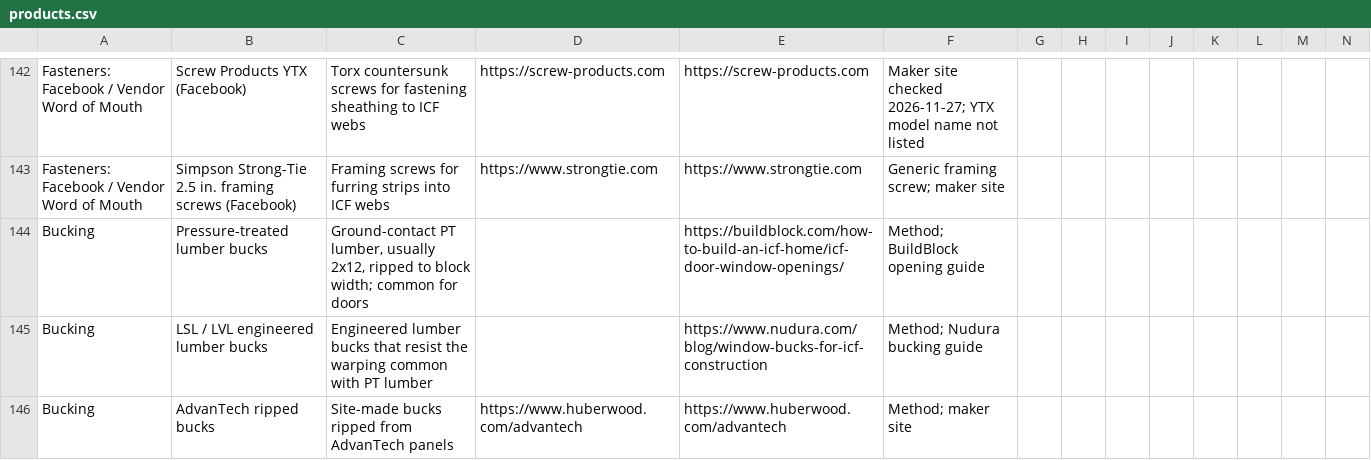
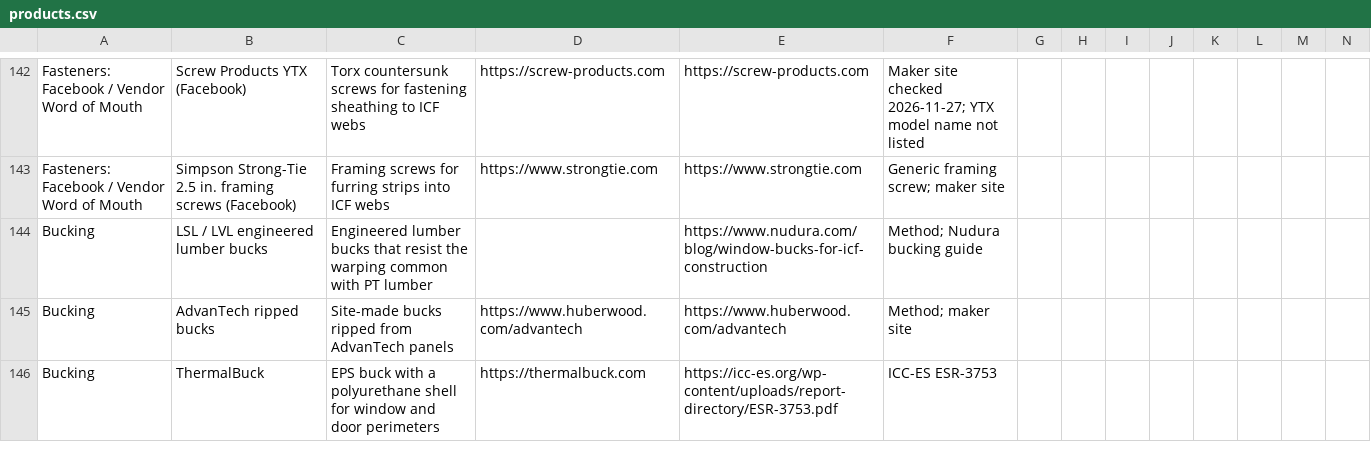
Before and after one commit to cmc0619/icf-product-guide-2026, a CSV file: products.csv, drawn as a sheet; only a part is shown, gaps mark what is left out; the shorter side is filled out with more unchanged rows; the diff names each change by its address in the sheet, - before the commit and + after, or states it on an @@ line.

```diff
--- a/products.csv
+++ b/products.csv
-row 144: Bucking | Pressure-treated lumber bucks | Ground-contact PT lumber, usually 2x12, ripped to block width; common for doors |  | https://buildblock.com/how-to-build-an-icf-home/icf-door-window-openings/ | Method; BuildBlock opening guide
```
Also changed, not shown: 1 other file.
